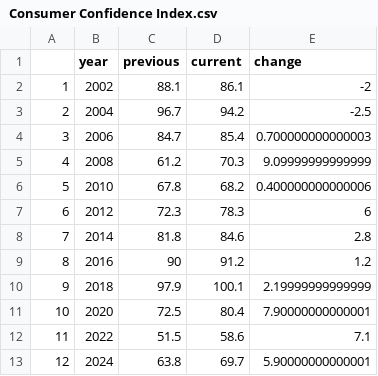
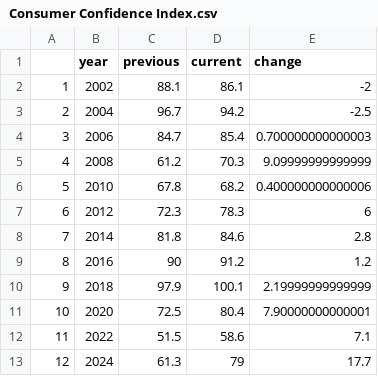
Before and after one commit to BPR-Data-Team/ElectionModel2024, a CSV file: cleaned_data/Consumer Confidence Index.csv, drawn as a sheet.

```diff
--- a/cleaned_data/Consumer Confidence Index.csv
+++ b/cleaned_data/Consumer Confidence Index.csv
@@ -12,2 +12,2 @@
 "11",2022,51.5,58.6,7.1
-"12",2024,63.8,69.7,5.90000000000001
+"12",2024,61.3,79,17.7
```
Also changed, not shown: cleaned_data/AllPolls.csv, cleaned_data/Demographics.csv, 3 other files.
